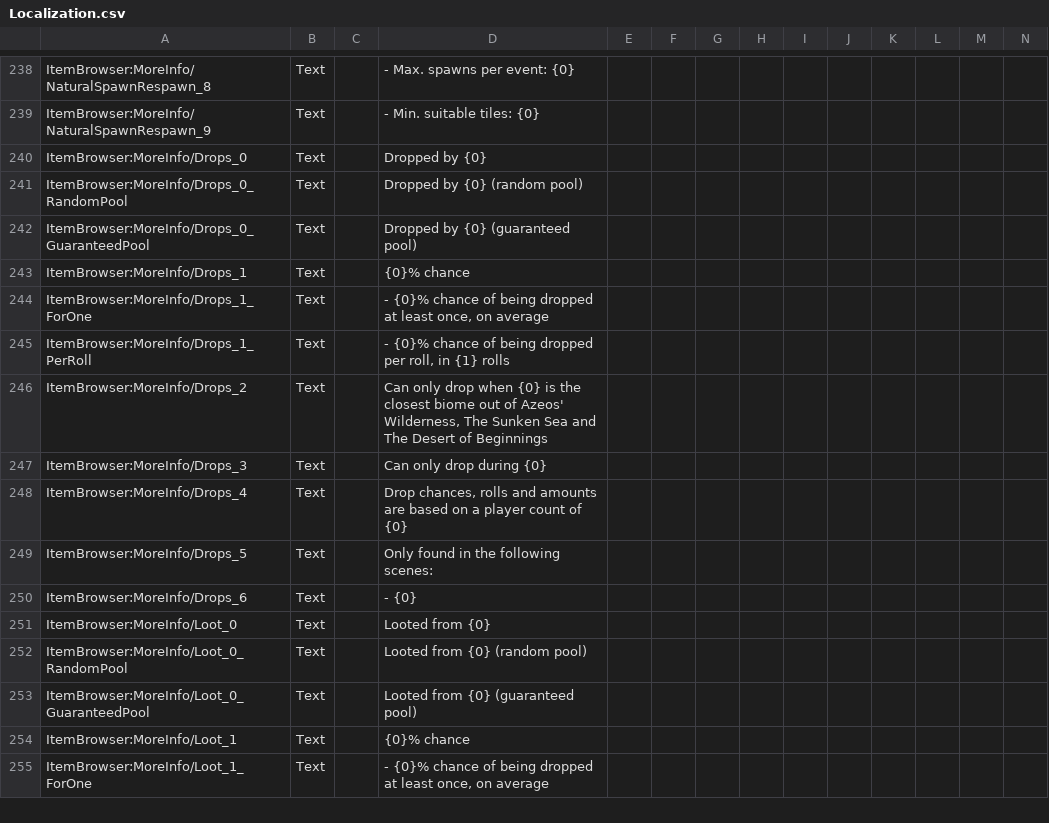
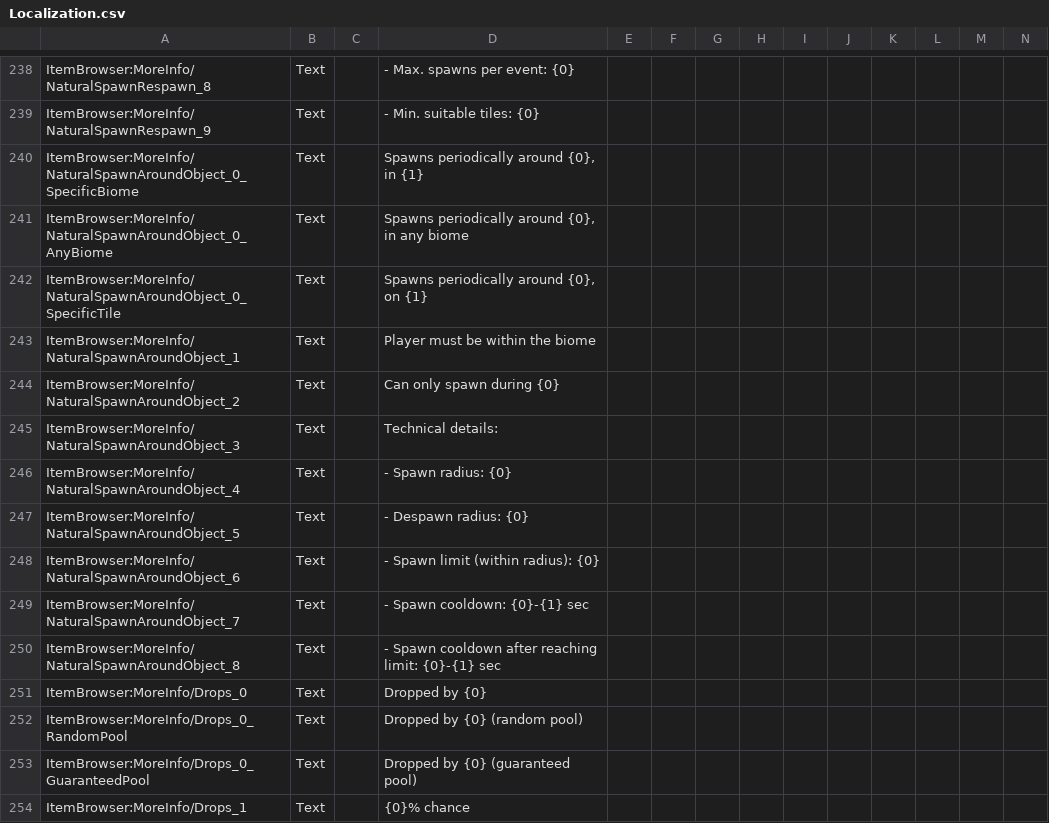
Before and after one commit to moorowl/ck-ItemBrowser, a CSV file: Localization/Localization.csv, drawn as a sheet; only a part is shown, gaps mark what is left out; the shorter side is filled out with more unchanged rows; rows hold the shown columns only; the diff names each change by its address in the sheet, - before the commit and + after, or states it on an @@ line.

Commit message:
Added more info to NaturalSpawnAroundObject, also fixed a few issues with it

```diff
--- a/Localization/Localization.csv
+++ b/Localization/Localization.csv
+row 240: ItemBrowser:MoreInfo/NaturalSpawnAroundObject_0_SpecificBiome | Text |  | Spawns periodically around {0}, in {1}
+row 241: ItemBrowser:MoreInfo/NaturalSpawnAroundObject_0_AnyBiome | Text |  | Spawns periodically around {0}, in any biome
+row 242: ItemBrowser:MoreInfo/NaturalSpawnAroundObject_0_SpecificTile | Text |  | Spawns periodically around {0}, on {1}
+row 243: ItemBrowser:MoreInfo/NaturalSpawnAroundObject_1 | Text |  | Player must be within the biome
+row 244: ItemBrowser:MoreInfo/NaturalSpawnAroundObject_2 | Text |  | Can only spawn during {0}
+row 245: ItemBrowser:MoreInfo/NaturalSpawnAroundObject_3 | Text |  | Technical details:
+row 246: ItemBrowser:MoreInfo/NaturalSpawnAroundObject_4 | Text |  | - Spawn radius: {0}
+row 247: ItemBrowser:MoreInfo/NaturalSpawnAroundObject_5 | Text |  | - Despawn radius: {0}
+row 248: ItemBrowser:MoreInfo/NaturalSpawnAroundObject_6 | Text |  | - Spawn limit (within radius): {0}
+row 249: ItemBrowser:MoreInfo/NaturalSpawnAroundObject_7 | Text |  | - Spawn cooldown: {0}-{1} sec
+row 250: ItemBrowser:MoreInfo/NaturalSpawnAroundObject_8 | Text |  | - Spawn cooldown after reaching limit: {0}-{1} sec
```
Also changed, not shown: 2 other files.
